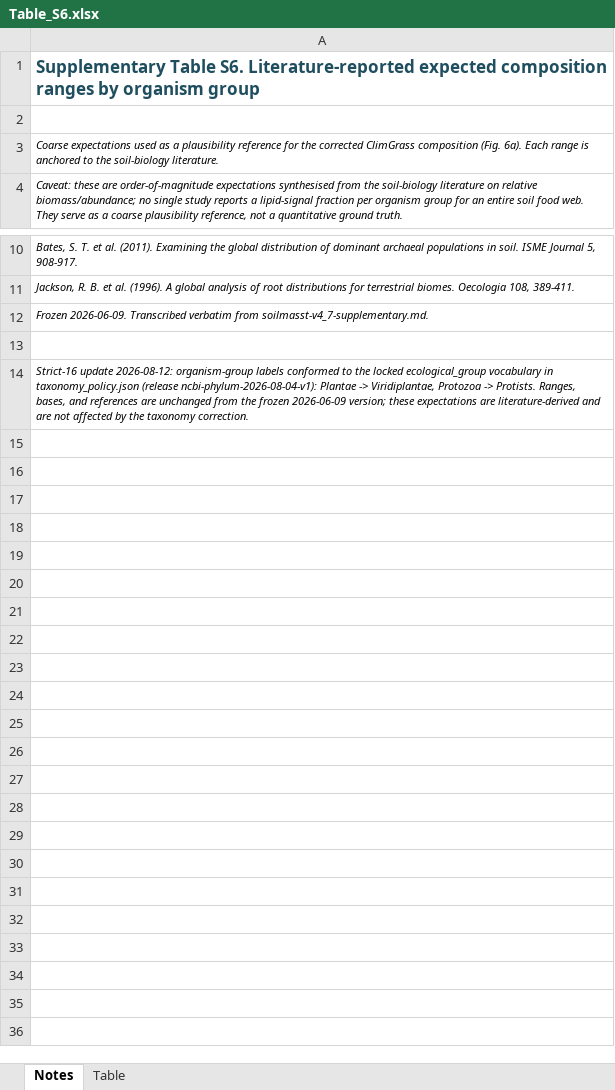
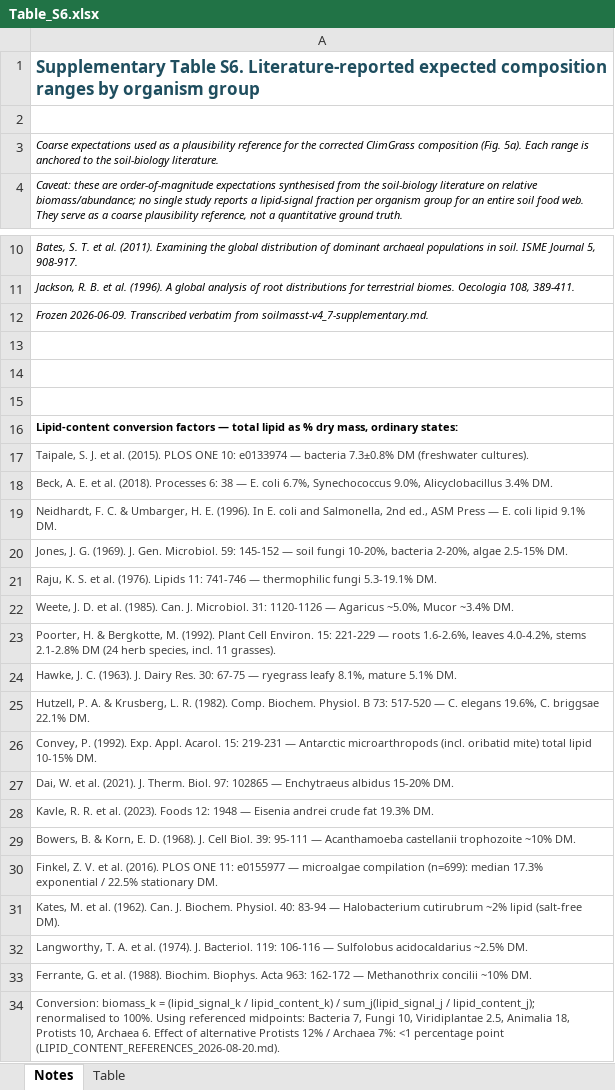
Before and after one commit to flysamc/SoilLipidAtlas, an Excel workbook: results/tables/Table_S6.xlsx, sheet Notes, drawn as a sheet; only a part is shown, gaps mark what is left out; values as stored, in another font and other column widths than the file's, no borders; addresses are those after the commit; the diff names each change by its address in the sheet, - before the commit and + after, or states it on an @@ line.

Commit message:
Figure 5 biomass: lipid-to-biomass conversion via Table S6, polished public version

```diff
--- a/results/tables/Table_S6.xlsx (sheet Notes)
+++ b/results/tables/Table_S6.xlsx (sheet Notes)
-A3: …composition (Fig. 6a). Each range…
+A3: …composition (Fig. 5a). Each range…
+row 14: (empty)
+row 15: (empty)
-A16: Strict-16 update 2026-08-12: organism-group labels conformed to the locked ecological_group vocabulary in taxonomy_policy.json (release ncbi-phylum-2026-08-04-v1): Plantae -> Viridiplantae, Protozoa -> Protists. Ranges, bases, and references are unchanged from the frozen 2026-06-09 version; these expectations are literature-derived and are not affected by the taxonomy correction.
+A16: Lipid-content conversion factors — total lipid as % dry mass, ordinary states:
@@ A16 bold: off → on, italic: on → off @@
+row 17: Taipale, S. J. et al. (2015). PLOS ONE 10: e0133974 — bacteria 7.3±0.8% DM (freshwater cultures).
+row 18: Beck, A. E. et al. (2018). Processes 6: 38 — E. coli 6.7%, Synechococcus 9.0%, Alicyclobacillus 3.4% DM.
+row 19: Neidhardt, F. C. & Umbarger, H. E. (1996). In E. coli and Salmonella, 2nd ed., ASM Press — E. coli lipid 9.1% DM.
+row 20: Jones, J. G. (1969). J. Gen. Microbiol. 59: 145-152 — soil fungi 10-20%, bacteria 2-20%, algae 2.5-15% DM.
+row 21: Raju, K. S. et al. (1976). Lipids 11: 741-746 — thermophilic fungi 5.3-19.1% DM.
+row 22: Weete, J. D. et al. (1985). Can. J. Microbiol. 31: 1120-1126 — Agaricus ~5.0%, Mucor ~3.4% DM.
+row 23: Poorter, H. & Bergkotte, M. (1992). Plant Cell Environ. 15: 221-229 — roots 1.6-2.6%, leaves 4.0-4.2%, stems 2.1-2.8% DM (24 herb species, incl. 11 grasses).
+row 24: Hawke, J. C. (1963). J. Dairy Res. 30: 67-75 — ryegrass leafy 8.1%, mature 5.1% DM.
+row 25: Hutzell, P. A. & Krusberg, L. R. (1982). Comp. Biochem. Physiol. B 73: 517-520 — C. elegans 19.6%, C. briggsae 22.1% DM.
+row 26: Convey, P. (1992). Exp. Appl. Acarol. 15: 219-231 — Antarctic microarthropods (incl. oribatid mite) total lipid 10-15% DM.
+row 27: Dai, W. et al. (2021). J. Therm. Biol. 97: 102865 — Enchytraeus albidus 15-20% DM.
+row 28: Kavle, R. R. et al. (2023). Foods 12: 1948 — Eisenia andrei crude fat 19.3% DM.
+row 29: Bowers, B. & Korn, E. D. (1968). J. Cell Biol. 39: 95-111 — Acanthamoeba castellanii trophozoite ~10% DM.
+row 30: Finkel, Z. V. et al. (2016). PLOS ONE 11: e0155977 — microalgae compilation (n=699): median 17.3% exponential / 22.5% stationary DM.
+row 31: Kates, M. et al. (1962). Can. J. Biochem. Physiol. 40: 83-94 — Halobacterium cutirubrum ~2% lipid (salt-free DM).
+row 32: Langworthy, T. A. et al. (1974). J. Bacteriol. 119: 106-116 — Sulfolobus acidocaldarius ~2.5% DM.
+row 33: Ferrante, G. et al. (1988). Biochim. Biophys. Acta 963: 162-172 — Methanothrix concilii ~10% DM.
+row 34: Conversion: biomass_k = (lipid_signal_k / lipid_content_k) / sum_j(lipid_signal_j / lipid_content_j); renormalised to 100%. Using referenced midpoints: Bacteria 7, Fungi 10, Viridiplantae 2.5, Animalia 18, Protists 10, Archaea 6. Effect of alternative Protists 12% / Archaea 7%: <1 percentage point (LIPID_CONTENT_REFERENCES_2026-08-20.md).
```
Also changed, not shown: sheet Table, 6 other files.
